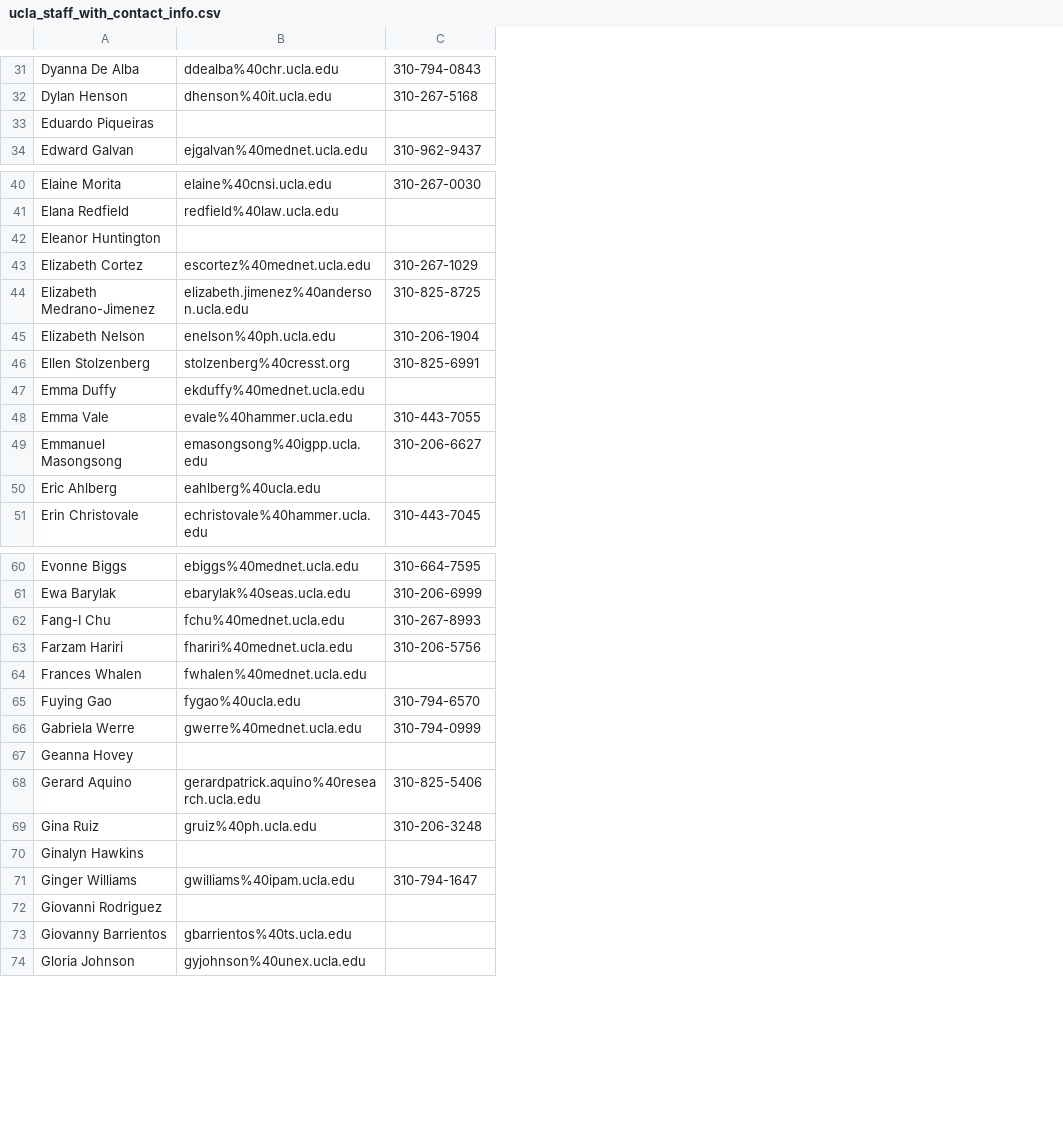
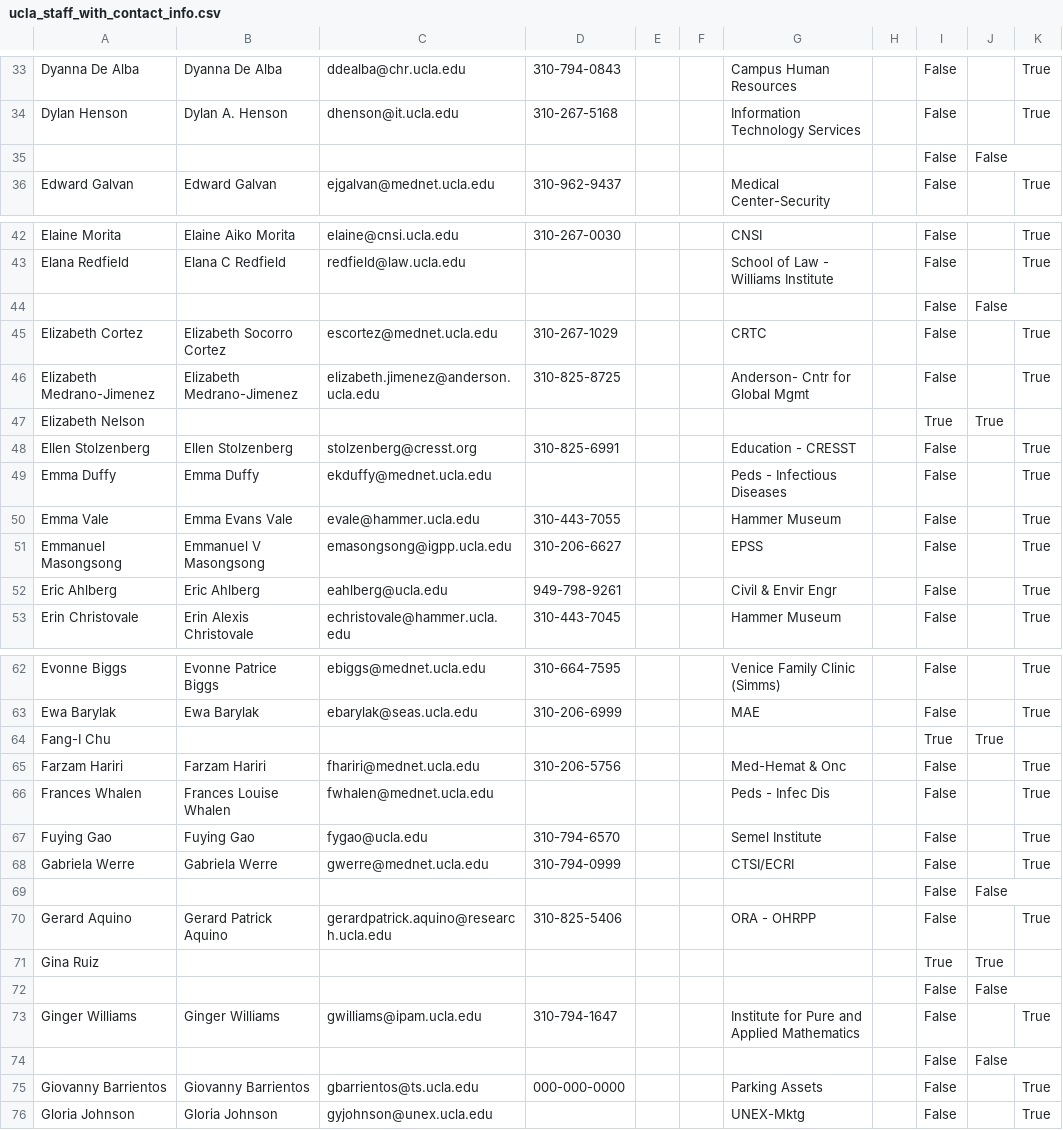
Before and after one commit to snowflakes918/data_scrapping, a CSV file: result/ucla_staff_with_contact_info.csv, drawn as a sheet; only a part is shown, gaps mark what is left out; removed rows and columns are numbered as before the commit, all else as after; the diff covers the shown part only; the diff names each change by its address in the sheet, - before the commit and + after, or states it on an @@ line.

```diff
--- a/result/ucla_staff_with_contact_info.csv
+++ b/result/ucla_staff_with_contact_info.csv
-column B, rows 31-34: ddealba%40chr.ucla.edu | dhenson%40it.ucla.edu |  | ejgalvan%40mednet.ucla.edu; rows 40-51: elaine%40cnsi.ucla.edu | redfield%40law.ucla.edu |  | escortez%40mednet.ucla.edu | elizabeth.jimenez%40anderson.ucla.edu | enelson%40ph.ucla.edu | stolzenberg%40cresst.org | ekduffy%40mednet.ucla.edu | evale%40hammer.ucla.edu | emasongsong%40igpp.ucla.edu | eahlberg%40ucla.edu | echristovale%40hammer.ucla.edu; rows 60-74: ebiggs%40mednet.ucla.edu | ebarylak%40seas.ucla.edu | fchu%40mednet.ucla.edu | fhariri%40mednet.ucla.edu | fwhalen%40mednet.ucla.edu | fygao%40ucla.edu | gwerre%40mednet.ucla.edu |  | gerardpatrick.aquino%40research.ucla.edu | gruiz%40ph.ucla.edu |  | gwilliams%40ipam.ucla.edu |  | gbarrientos%40ts.ucla.edu | gyjohnson%40unex.ucla.edu
+column B, rows 33-36: Dyanna De Alba | Dylan A. Henson |  | Edward Galvan; rows 42-53: Elaine Aiko Morita | Elana C Redfield |  | Elizabeth Socorro Cortez | Elizabeth Medrano-Jimenez |  | Ellen Stolzenberg | Emma Duffy | Emma Evans Vale | Emmanuel V Masongsong | Eric Ahlberg | Erin Alexis Christovale; rows 62-76: Evonne Patrice Biggs | Ewa Barylak |  | Farzam Hariri | Frances Louise Whalen | Fuying Gao | Gabriela Werre |  | Gerard Patrick Aquino |  |  | Ginger Williams |  | Giovanny Barrientos | Gloria Johnson
+column C, rows 33-36: ddealba@chr.ucla.edu | dhenson@it.ucla.edu |  | ejgalvan@mednet.ucla.edu; rows 42-53: elaine@cnsi.ucla.edu | redfield@law.ucla.edu |  | escortez@mednet.ucla.edu | elizabeth.jimenez@anderson.ucla.edu |  | stolzenberg@cresst.org | ekduffy@mednet.ucla.edu | evale@hammer.ucla.edu | emasongsong@igpp.ucla.edu | eahlberg@ucla.edu | echristovale@hammer.ucla.edu; rows 62-76: ebiggs@mednet.ucla.edu | ebarylak@seas.ucla.edu |  | fhariri@mednet.ucla.edu | fwhalen@mednet.ucla.edu | fygao@ucla.edu | gwerre@mednet.ucla.edu |  | gerardpatrick.aquino@research.ucla.edu |  |  | gwilliams@ipam.ucla.edu |  | gbarrientos@ts.ucla.edu | gyjohnson@unex.ucla.edu
+column E, empty
+column F, empty
+column G, rows 33-36: Campus Human Resources | Information Technology Services |  | Medical Center-Security; rows 42-53: CNSI | School of Law - Williams Institute |  | CRTC | Anderson- Cntr for Global Mgmt |  | Education - CRESST | Peds - Infectious Diseases | Hammer Museum | EPSS | Civil & Envir Engr | Hammer Museum; rows 62-76: Venice Family Clinic (Simms) | MAE |  | Med-Hemat & Onc | Peds - Infec Dis | Semel Institute | CTSI/ECRI |  | ORA - OHRPP |  |  | Institute for Pure and Applied Mathematics |  | Parking Assets | UNEX-Mktg
+column H, empty
+column I, rows 33-36: all False; rows 42-53: False | False | False | False | False | True | False | False | False | False | False | False; rows 62-76: False | False | True | False | False | False | False | False | False | True | False | False | False | False | False
+column J, row 35: False; rows 44-47: False |  |  | True; rows 64-74: True |  |  |  |  | False |  | True | False |  | False
+column K, rows 33-36: True | True |  | True; rows 42-53: True | True |  | True | True |  | True | True | True | True | True | True; rows 62-76: True | True |  | True | True | True | True |  | True |  |  | True |  | True | True
-A35: Eduardo Piqueiras
+A35: (empty)
-A44: Eleanor Huntington
+A44: (empty)
-D47: 310-206-1904
+D47: (empty)
-D52: (empty)
+D52: 949-798-9261
-D64: 310-267-8993
+D64: (empty)
-A69: Geanna Hovey
+A69: (empty)
-D71: 310-206-3248
+D71: (empty)
-A72: Ginalyn Hawkins
+A72: (empty)
-A74: Giovanni Rodriguez
+A74: (empty)
-D75: (empty)
+D75: 000-000-0000
```
Also changed, not shown: 2 added rows and 9 edited cells elsewhere in this file, 2 other files.
